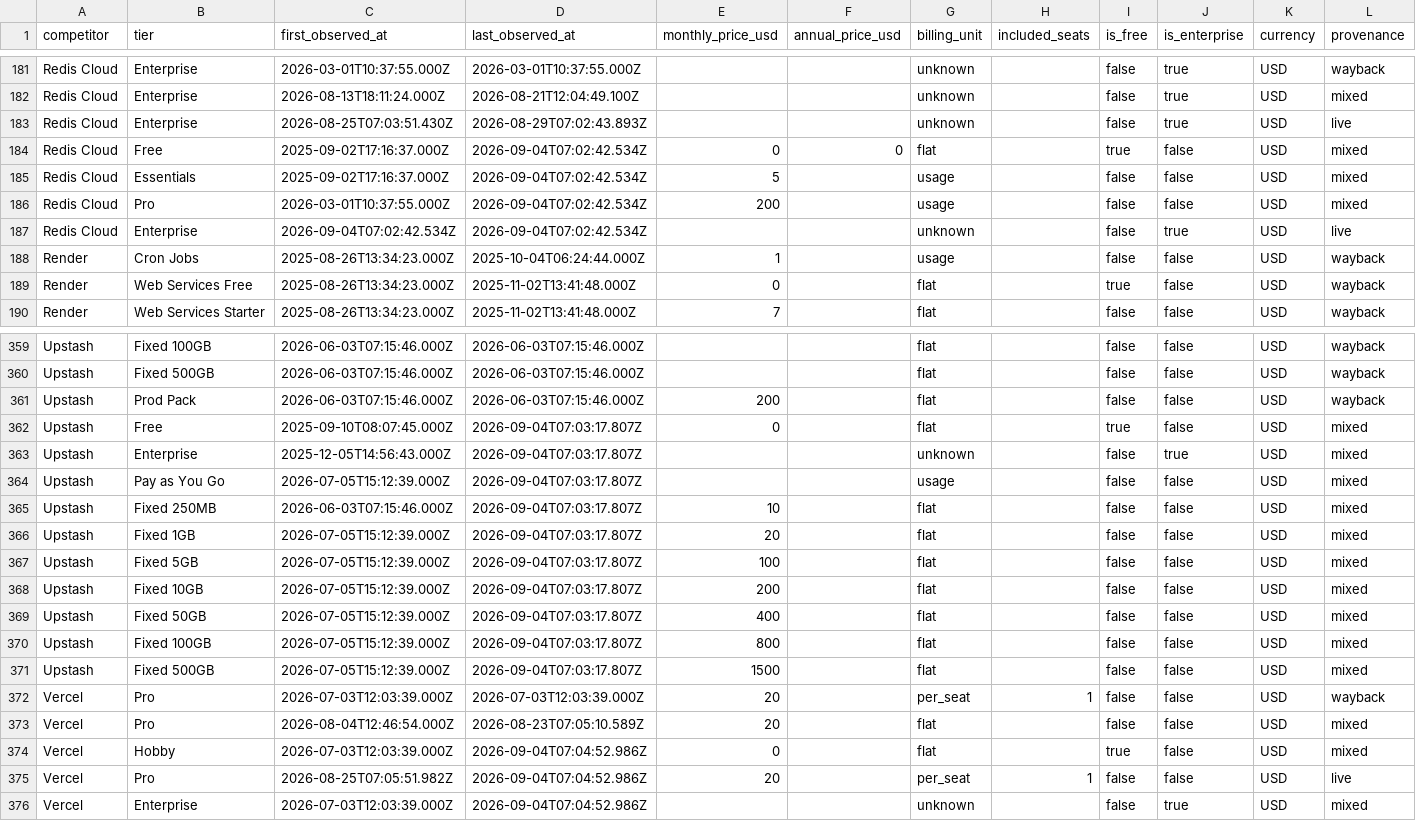
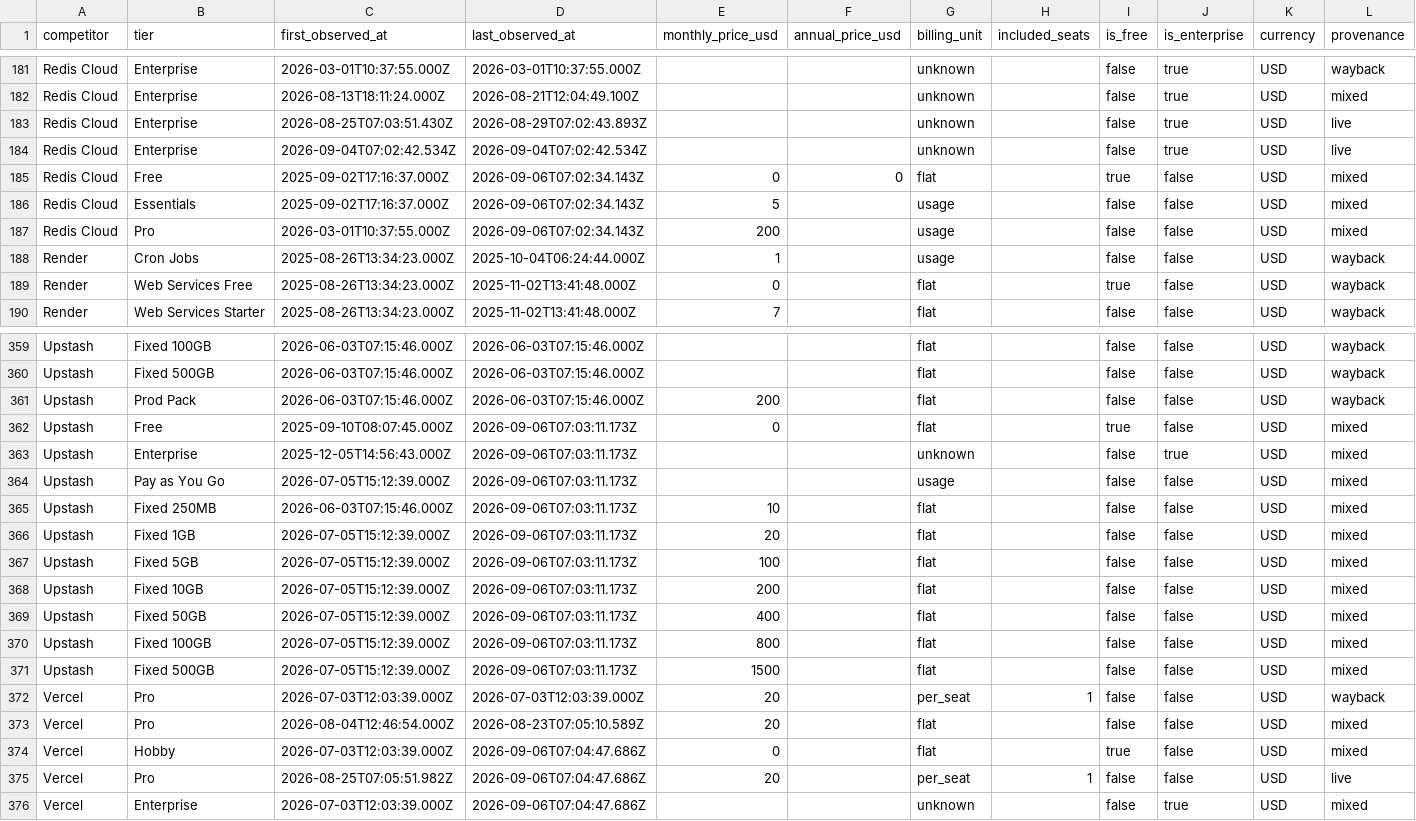
Before and after one commit to Ncomeaux3/bellwether, a CSV file: web/public/data/dataset.csv, drawn as a sheet; only a part is shown, gaps mark what is left out; the diff covers the shown part only.

Commit message:
data: 200 changes, 27 sources, 2026-09-07

```diff
--- a/web/public/data/dataset.csv
+++ b/web/public/data/dataset.csv
@@ -183,6 +183,6 @@ Redis Cloud,Enterprise,2026-08-13T18:11:24.000Z,2026-08-21T12:04:49.100Z,,,unkno
 Redis Cloud,Enterprise,2026-08-25T07:03:51.430Z,2026-08-29T07:02:43.893Z,,,unknown,,false,true,USD,live
-Redis Cloud,Free,2025-09-02T17:16:37.000Z,2026-09-04T07:02:42.534Z,0,0,flat,,true,false,USD,mixed
-Redis Cloud,Essentials,2025-09-02T17:16:37.000Z,2026-09-04T07:02:42.534Z,5,,usage,,false,false,USD,mixed
-Redis Cloud,Pro,2026-03-01T10:37:55.000Z,2026-09-04T07:02:42.534Z,200,,usage,,false,false,USD,mixed
 Redis Cloud,Enterprise,2026-09-04T07:02:42.534Z,2026-09-04T07:02:42.534Z,,,unknown,,false,true,USD,live
+Redis Cloud,Free,2025-09-02T17:16:37.000Z,2026-09-06T07:02:34.143Z,0,0,flat,,true,false,USD,mixed
+Redis Cloud,Essentials,2025-09-02T17:16:37.000Z,2026-09-06T07:02:34.143Z,5,,usage,,false,false,USD,mixed
+Redis Cloud,Pro,2026-03-01T10:37:55.000Z,2026-09-06T07:02:34.143Z,200,,usage,,false,false,USD,mixed
 Render,Cron Jobs,2025-08-26T13:34:23.000Z,2025-10-04T06:24:44.000Z,1,,usage,,false,false,USD,wayback
@@ -361,16 +361,16 @@ Upstash,Fixed 500GB,2026-06-03T07:15:46.000Z,2026-06-03T07:15:46.000Z,,,flat,,fa
 Upstash,Prod Pack,2026-06-03T07:15:46.000Z,2026-06-03T07:15:46.000Z,200,,flat,,false,false,USD,wayback
-Upstash,Free,2025-09-10T08:07:45.000Z,2026-09-04T07:03:17.807Z,0,,flat,,true,false,USD,mixed
-Upstash,Enterprise,2025-12-05T14:56:43.000Z,2026-09-04T07:03:17.807Z,,,unknown,,false,true,USD,mixed
-Upstash,Pay as You Go,2026-07-05T15:12:39.000Z,2026-09-04T07:03:17.807Z,,,usage,,false,false,USD,mixed
-Upstash,Fixed 250MB,2026-06-03T07:15:46.000Z,2026-09-04T07:03:17.807Z,10,,flat,,false,false,USD,mixed
-Upstash,Fixed 1GB,2026-07-05T15:12:39.000Z,2026-09-04T07:03:17.807Z,20,,flat,,false,false,USD,mixed
-Upstash,Fixed 5GB,2026-07-05T15:12:39.000Z,2026-09-04T07:03:17.807Z,100,,flat,,false,false,USD,mixed
-Upstash,Fixed 10GB,2026-07-05T15:12:39.000Z,2026-09-04T07:03:17.807Z,200,,flat,,false,false,USD,mixed
-Upstash,Fixed 50GB,2026-07-05T15:12:39.000Z,2026-09-04T07:03:17.807Z,400,,flat,,false,false,USD,mixed
-Upstash,Fixed 100GB,2026-07-05T15:12:39.000Z,2026-09-04T07:03:17.807Z,800,,flat,,false,false,USD,mixed
-Upstash,Fixed 500GB,2026-07-05T15:12:39.000Z,2026-09-04T07:03:17.807Z,1500,,flat,,false,false,USD,mixed
+Upstash,Free,2025-09-10T08:07:45.000Z,2026-09-06T07:03:11.173Z,0,,flat,,true,false,USD,mixed
+Upstash,Enterprise,2025-12-05T14:56:43.000Z,2026-09-06T07:03:11.173Z,,,unknown,,false,true,USD,mixed
+Upstash,Pay as You Go,2026-07-05T15:12:39.000Z,2026-09-06T07:03:11.173Z,,,usage,,false,false,USD,mixed
+Upstash,Fixed 250MB,2026-06-03T07:15:46.000Z,2026-09-06T07:03:11.173Z,10,,flat,,false,false,USD,mixed
+Upstash,Fixed 1GB,2026-07-05T15:12:39.000Z,2026-09-06T07:03:11.173Z,20,,flat,,false,false,USD,mixed
+Upstash,Fixed 5GB,2026-07-05T15:12:39.000Z,2026-09-06T07:03:11.173Z,100,,flat,,false,false,USD,mixed
+Upstash,Fixed 10GB,2026-07-05T15:12:39.000Z,2026-09-06T07:03:11.173Z,200,,flat,,false,false,USD,mixed
+Upstash,Fixed 50GB,2026-07-05T15:12:39.000Z,2026-09-06T07:03:11.173Z,400,,flat,,false,false,USD,mixed
+Upstash,Fixed 100GB,2026-07-05T15:12:39.000Z,2026-09-06T07:03:11.173Z,800,,flat,,false,false,USD,mixed
+Upstash,Fixed 500GB,2026-07-05T15:12:39.000Z,2026-09-06T07:03:11.173Z,1500,,flat,,false,false,USD,mixed
 Vercel,Pro,2026-07-03T12:03:39.000Z,2026-07-03T12:03:39.000Z,20,,per_seat,1,false,false,USD,wayback
 Vercel,Pro,2026-08-04T12:46:54.000Z,2026-08-23T07:05:10.589Z,20,,flat,,false,false,USD,mixed
-Vercel,Hobby,2026-07-03T12:03:39.000Z,2026-09-04T07:04:52.986Z,0,,flat,,true,false,USD,mixed
-Vercel,Pro,2026-08-25T07:05:51.982Z,2026-09-04T07:04:52.986Z,20,,per_seat,1,false,false,USD,live
-Vercel,Enterprise,2026-07-03T12:03:39.000Z,2026-09-04T07:04:52.986Z,,,unknown,,false,true,USD,mixed
+Vercel,Hobby,2026-07-03T12:03:39.000Z,2026-09-06T07:04:47.686Z,0,,flat,,true,false,USD,mixed
+Vercel,Pro,2026-08-25T07:05:51.982Z,2026-09-06T07:04:47.686Z,20,,per_seat,1,false,false,USD,live
+Vercel,Enterprise,2026-07-03T12:03:39.000Z,2026-09-06T07:04:47.686Z,,,unknown,,false,true,USD,mixed
```
Also changed, not shown: 79 edited cells elsewhere in this file, 35 other files.
